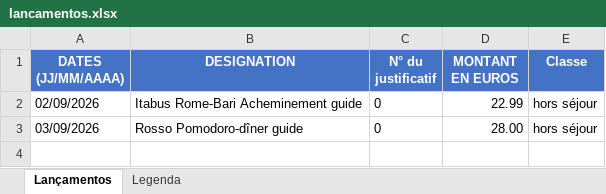
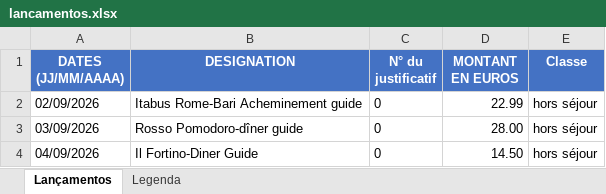
Before and after one commit to felipedpaiva-oss/Inipo, an Excel workbook: planilha/lancamentos.xlsx, sheet Lançamentos, drawn as a sheet; values as stored, in another font and other column widths than the file's, no borders; the diff names each change by its address in the sheet, - before the commit and + after, or states it on an @@ line.

```diff
--- a/planilha/lancamentos.xlsx (sheet Lançamentos)
+++ b/planilha/lancamentos.xlsx (sheet Lançamentos)
+row 4: 04/09/2026 | Il Fortino-Diner Guide | 0 | 14.50 | hors séjour
```
